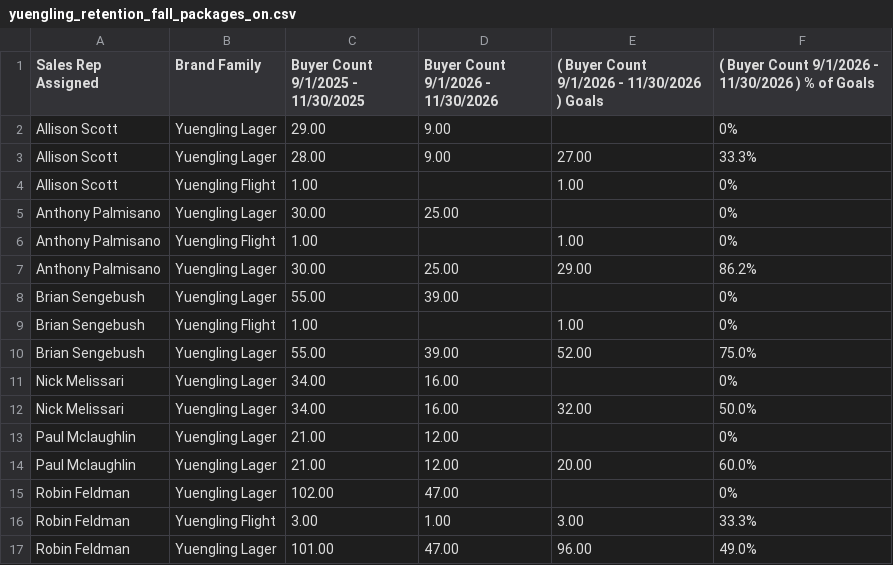
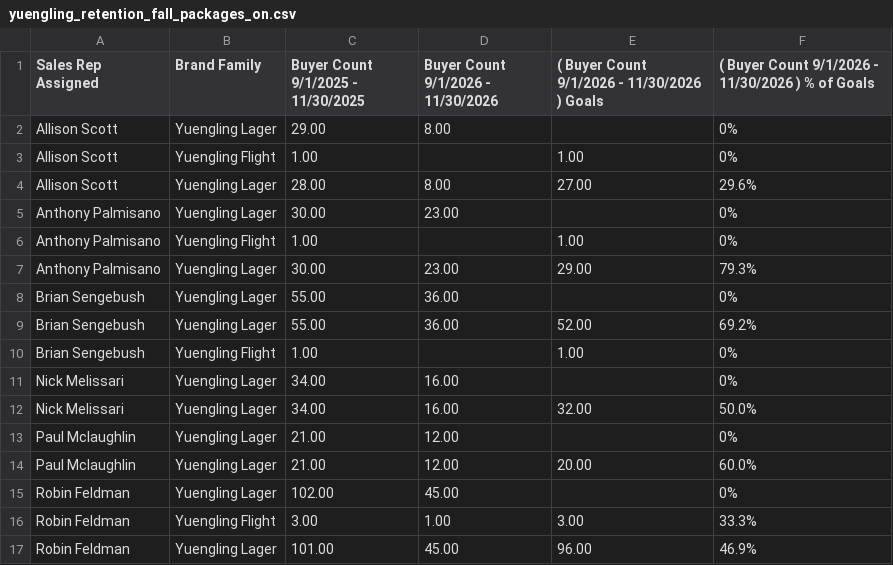
Before and after one commit to gavinsharkey5/Kohler-Dist-Master-Dashboard, a CSV file: incentive-tracking/data/yuengling_retention_fall_packages_on.csv, drawn as a sheet.

```diff
--- a/incentive-tracking/data/yuengling_retention_fall_packages_on.csv
+++ b/incentive-tracking/data/yuengling_retention_fall_packages_on.csv
@@ -1,11 +1,11 @@
 Sales Rep Assigned,Brand Family,Buyer Count   9/1/2025 - 11/30/2025,Buyer Count   9/1/2026 - 11/30/2026,( Buyer Count   9/1/2026 - 11/30/2026 ) Goals,( Buyer Count   9/1/2026 - 11/30/2026 ) % of Goals
-Allison Scott,Yuengling Lager,29.00,9.00,,0%
-Allison Scott,Yuengling Lager,28.00,9.00,27.00,33.3%
+Allison Scott,Yuengling Lager,29.00,8.00,,0%
 Allison Scott,Yuengling Flight,1.00,,1.00,0%
-Anthony Palmisano,Yuengling Lager,30.00,25.00,,0%
+Allison Scott,Yuengling Lager,28.00,8.00,27.00,29.6%
+Anthony Palmisano,Yuengling Lager,30.00,23.00,,0%
 Anthony Palmisano,Yuengling Flight,1.00,,1.00,0%
-Anthony Palmisano,Yuengling Lager,30.00,25.00,29.00,86.2%
-Brian Sengebush,Yuengling Lager,55.00,39.00,,0%
+Anthony Palmisano,Yuengling Lager,30.00,23.00,29.00,79.3%
+Brian Sengebush,Yuengling Lager,55.00,36.00,,0%
+Brian Sengebush,Yuengling Lager,55.00,36.00,52.00,69.2%
 Brian Sengebush,Yuengling Flight,1.00,,1.00,0%
-Brian Sengebush,Yuengling Lager,55.00,39.00,52.00,75.0%
 Nick Melissari,Yuengling Lager,34.00,16.00,,0%
@@ -14,4 +14,4 @@ Paul Mclaughlin,Yuengling Lager,21.00,12.00,,0%
 Paul Mclaughlin,Yuengling Lager,21.00,12.00,20.00,60.0%
-Robin Feldman,Yuengling Lager,102.00,47.00,,0%
+Robin Feldman,Yuengling Lager,102.00,45.00,,0%
 Robin Feldman,Yuengling Flight,3.00,1.00,3.00,33.3%
-Robin Feldman,Yuengling Lager,101.00,47.00,96.00,49.0%
+Robin Feldman,Yuengling Lager,101.00,45.00,96.00,46.9%
```
Also changed, not shown: incentive-tracking/data/constellation_fall_impact_off.csv, incentive-tracking/data/yuengling_retention_fall_draft_on.csv, 6 other files.
